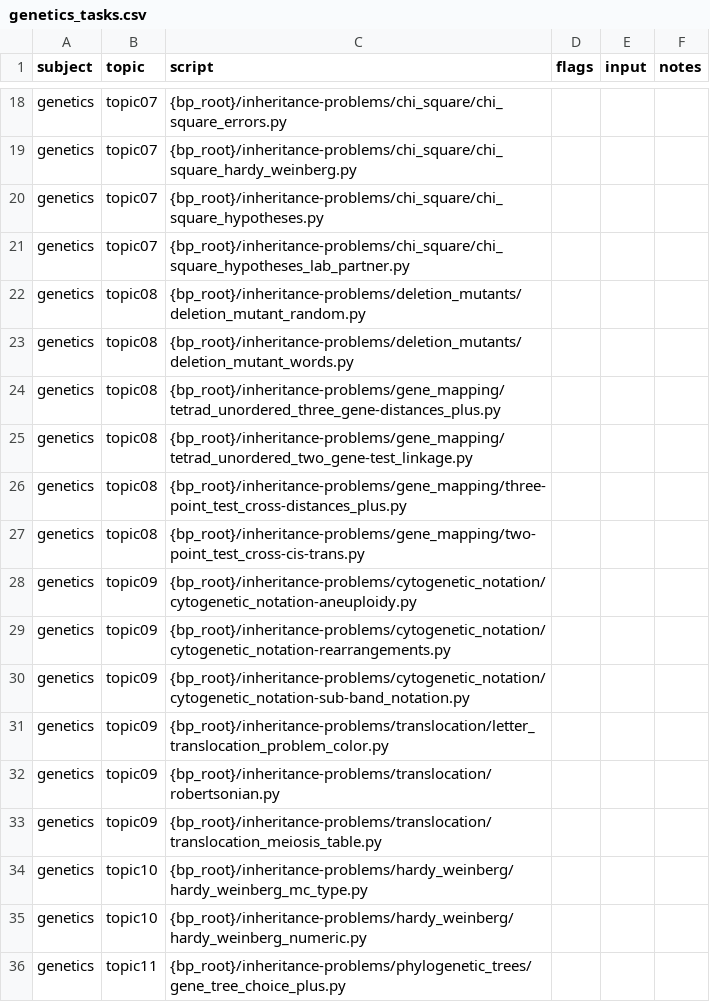
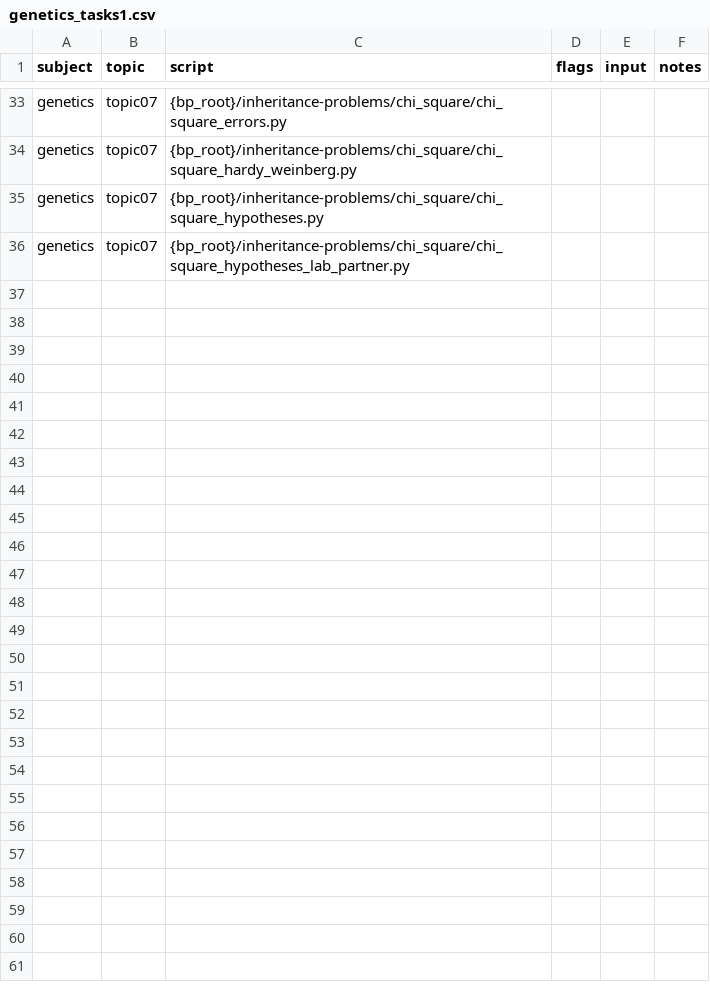
Before and after one commit to vosslab/biology-problems-website, a CSV file: bbq_control/task_files/genetics_tasks1.csv (was bbq_control/task_files/genetics_tasks.csv), drawn as a sheet; only a part is shown, gaps mark what is left out; removed rows and columns are numbered as before the commit, all else as after; the diff covers the shown part only; the diff names each change by its address in the sheet, - before the commit and + after, or states it on an @@ line.

```diff
--- a/bbq_control/task_files/genetics_tasks.csv
+++ b/bbq_control/task_files/genetics_tasks1.csv
-row 22: genetics | topic08 | {bp_root}/inheritance-problems/deletion_mutants/deletion_mutant_random.py
-row 23: genetics | topic08 | {bp_root}/inheritance-problems/deletion_mutants/deletion_mutant_words.py
-row 24: genetics | topic08 | {bp_root}/inheritance-problems/gene_mapping/tetrad_unordered_three_gene-distances_plus.py
-row 25: genetics | topic08 | {bp_root}/inheritance-problems/gene_mapping/tetrad_unordered_two_gene-test_linkage.py
-row 26: genetics | topic08 | {bp_root}/inheritance-problems/gene_mapping/three-point_test_cross-distances_plus.py
-row 27: genetics | topic08 | {bp_root}/inheritance-problems/gene_mapping/two-point_test_cross-cis-trans.py
-row 28: genetics | topic09 | {bp_root}/inheritance-problems/cytogenetic_notation/cytogenetic_notation-aneuploidy.py
-row 29: genetics | topic09 | {bp_root}/inheritance-problems/cytogenetic_notation/cytogenetic_notation-rearrangements.py
-row 30: genetics | topic09 | {bp_root}/inheritance-problems/cytogenetic_notation/cytogenetic_notation-sub-band_notation.py
-row 31: genetics | topic09 | {bp_root}/inheritance-problems/translocation/letter_translocation_problem_color.py
-row 32: genetics | topic09 | {bp_root}/inheritance-problems/translocation/robertsonian.py
-row 33: genetics | topic09 | {bp_root}/inheritance-problems/translocation/translocation_meiosis_table.py
-row 34: genetics | topic10 | {bp_root}/inheritance-problems/hardy_weinberg/hardy_weinberg_mc_type.py
-row 35: genetics | topic10 | {bp_root}/inheritance-problems/hardy_weinberg/hardy_weinberg_numeric.py
-row 36: genetics | topic11 | {bp_root}/inheritance-problems/phylogenetic_trees/gene_tree_choice_plus.py
```
Also changed, not shown: 15 added rows elsewhere in this file, bbq_control/task_files/biochem_tasks3.csv, 2 other files.
